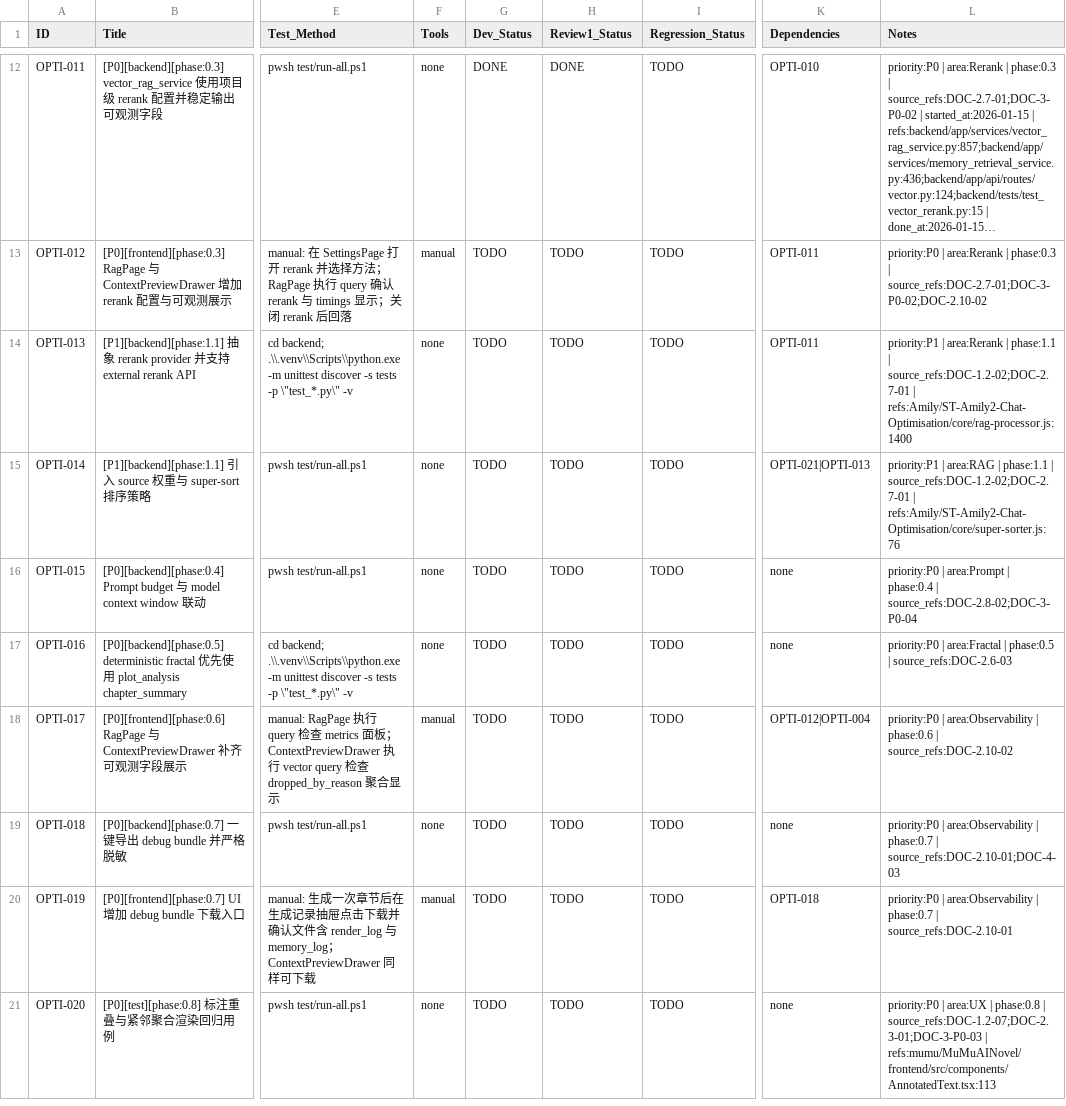
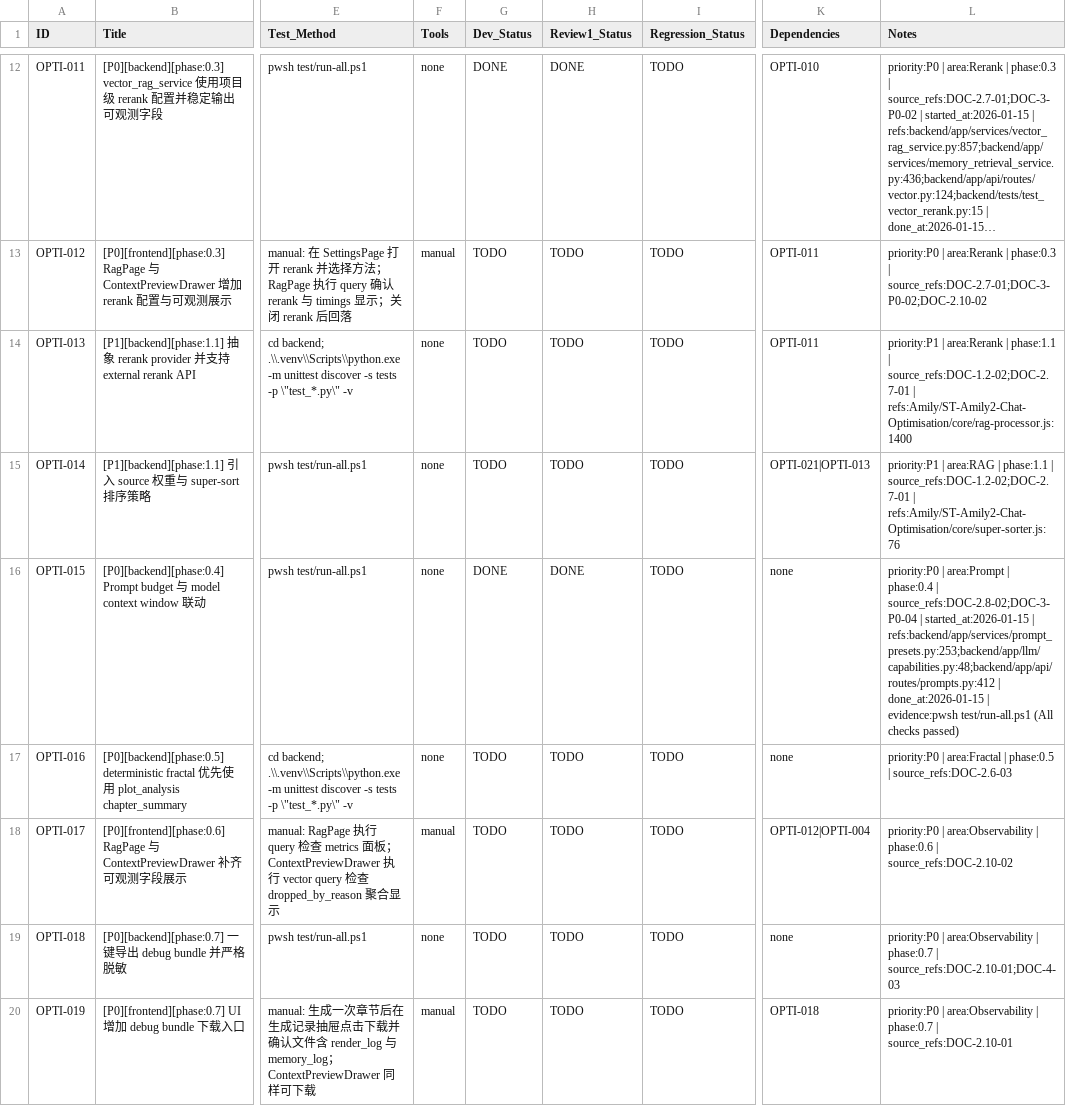
Before and after one commit to inliver233/Ai-Novel-Demo, a CSV file: issues/2026-01-15_02-47-51-optimize-demo-parity.csv, drawn as a sheet; only a part is shown, gaps mark what is left out; the shorter side is filled out with more unchanged rows; long unchanged cells end in …; the diff names each change by its address in the sheet, - before the commit and + after, or states it on an @@ line.

Commit message:
[OPTI-015] [P0][backend][phase:0.4] Prompt budget 与 model context window 联动

```diff
--- a/issues/2026-01-15_02-47-51-optimize-demo-parity.csv
+++ b/issues/2026-01-15_02-47-51-optimize-demo-parity.csv
-G16 (Dev_Status): TODO
+G16 (Dev_Status): DONE
-H16 (Review1_Status): TODO
+H16 (Review1_Status): DONE
-L16 (Notes): …| source_refs:DOC-2.8-02;DOC-3-P0-04
+L16 (Notes): …| source_refs:DOC-2.8-02;DOC-3-P0-04 | started_at:2026-01-15 | refs:backend/app/services/prompt_presets.py:253;backend/app/llm/capabilities.py:48;backend/app/api/routes/prompts.py:412 | done_at:2026-01-15 | evidence:pwsh test/run-all.ps1 (All checks passed)
```
Also changed, not shown: 1 other file.
